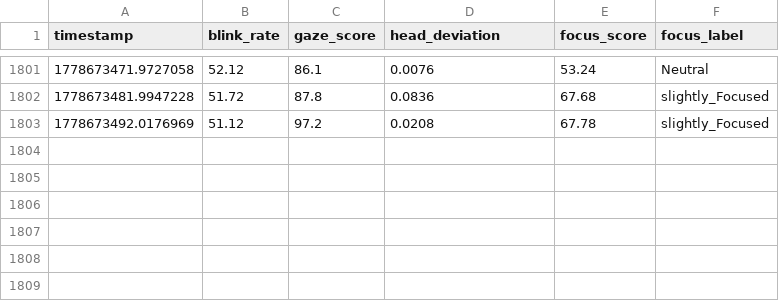
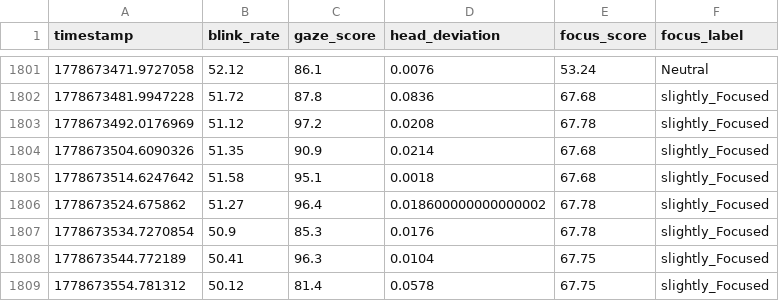
Before and after one commit to Dalmas-Omukaga/sync-flow, a CSV file: data/live/focus_predictions_live.csv, drawn as a sheet; only a part is shown, gaps mark what is left out; the diff names each change by its address in the sheet, - before the commit and + after, or states it on an @@ line.

Commit message:
sync: 1778673586

```diff
--- a/data/live/focus_predictions_live.csv
+++ b/data/live/focus_predictions_live.csv
+row 1804: 1778673504.6090326 | 51.35 | 90.9 | 0.0214 | 67.68 | slightly_Focused
+row 1805: 1778673514.6247642 | 51.58 | 95.1 | 0.0018 | 67.68 | slightly_Focused
+row 1806: 1778673524.675862 | 51.27 | 96.4 | 0.018600000000000002 | 67.78 | slightly_Focused
+row 1807: 1778673534.7270854 | 50.9 | 85.3 | 0.0176 | 67.78 | slightly_Focused
+row 1808: 1778673544.772189 | 50.41 | 96.3 | 0.0104 | 67.75 | slightly_Focused
+row 1809: 1778673554.781312 | 50.12 | 81.4 | 0.0578 | 67.75 | slightly_Focused
```
